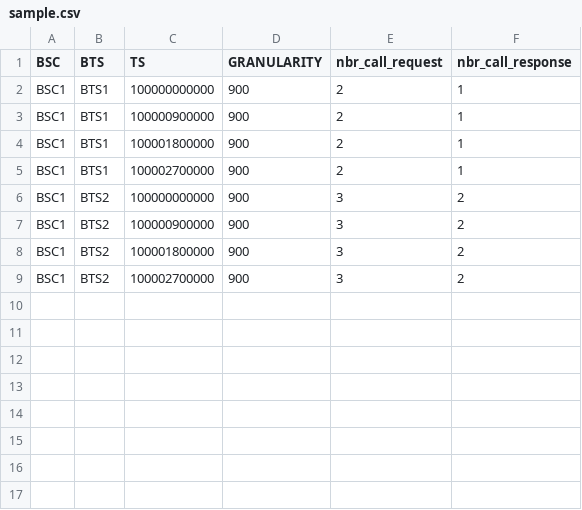
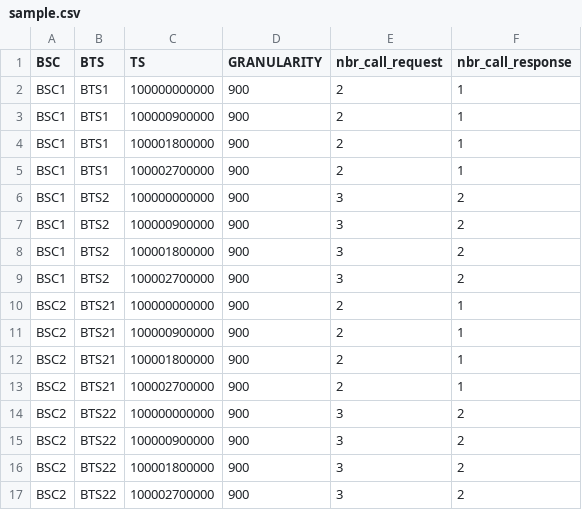
Before and after one commit to yzgang76/MPM, a CSV file: server/data/sample.csv, drawn as a sheet; the diff names each change by its address in the sheet, - before the commit and + after, or states it on an @@ line.

```diff
--- a/server/data/sample.csv
+++ b/server/data/sample.csv
+row 10: BSC2 | BTS21 | 100000000000 | 900 | 2 | 1
+row 11: BSC2 | BTS21 | 100000900000 | 900 | 2 | 1
+row 12: BSC2 | BTS21 | 100001800000 | 900 | 2 | 1
+row 13: BSC2 | BTS21 | 100002700000 | 900 | 2 | 1
+row 14: BSC2 | BTS22 | 100000000000 | 900 | 3 | 2
+row 15: BSC2 | BTS22 | 100000900000 | 900 | 3 | 2
+row 16: BSC2 | BTS22 | 100001800000 | 900 | 3 | 2
+row 17: BSC2 | BTS22 | 100002700000 | 900 | 3 | 2
```
Also changed, not shown: 7 other files.
